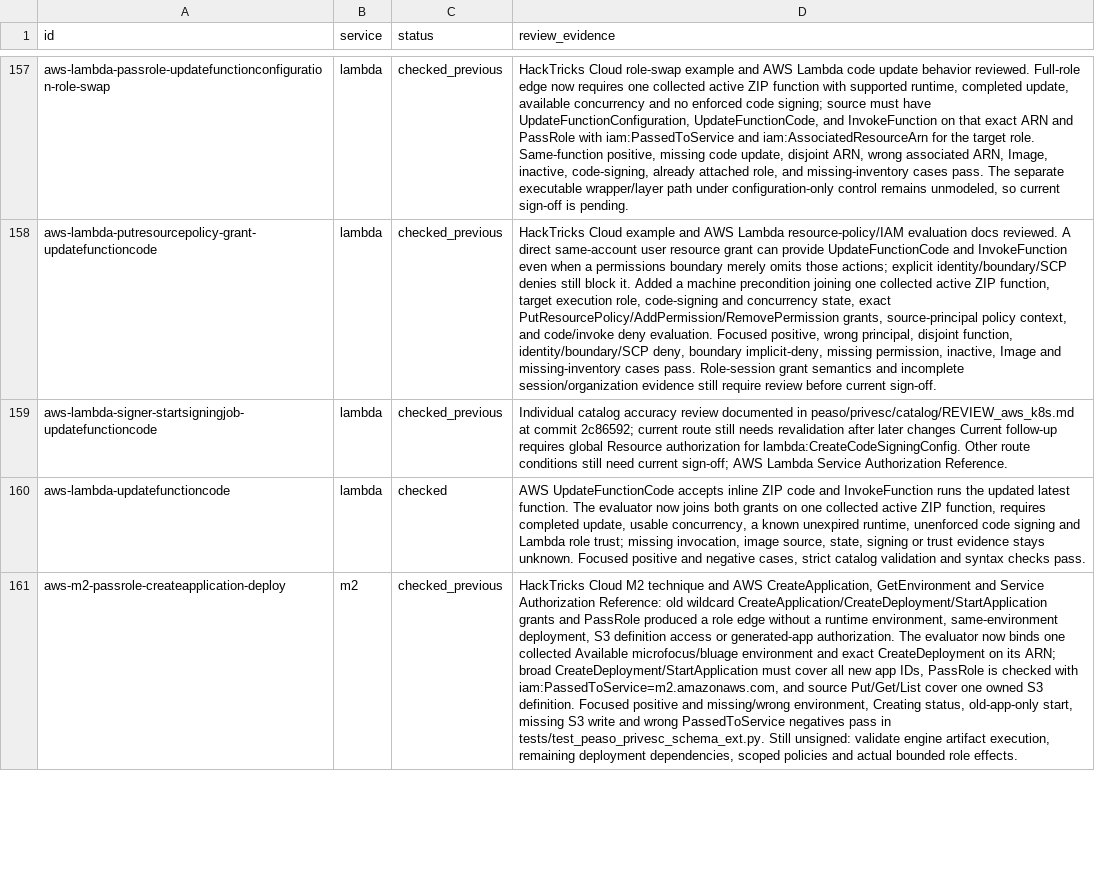
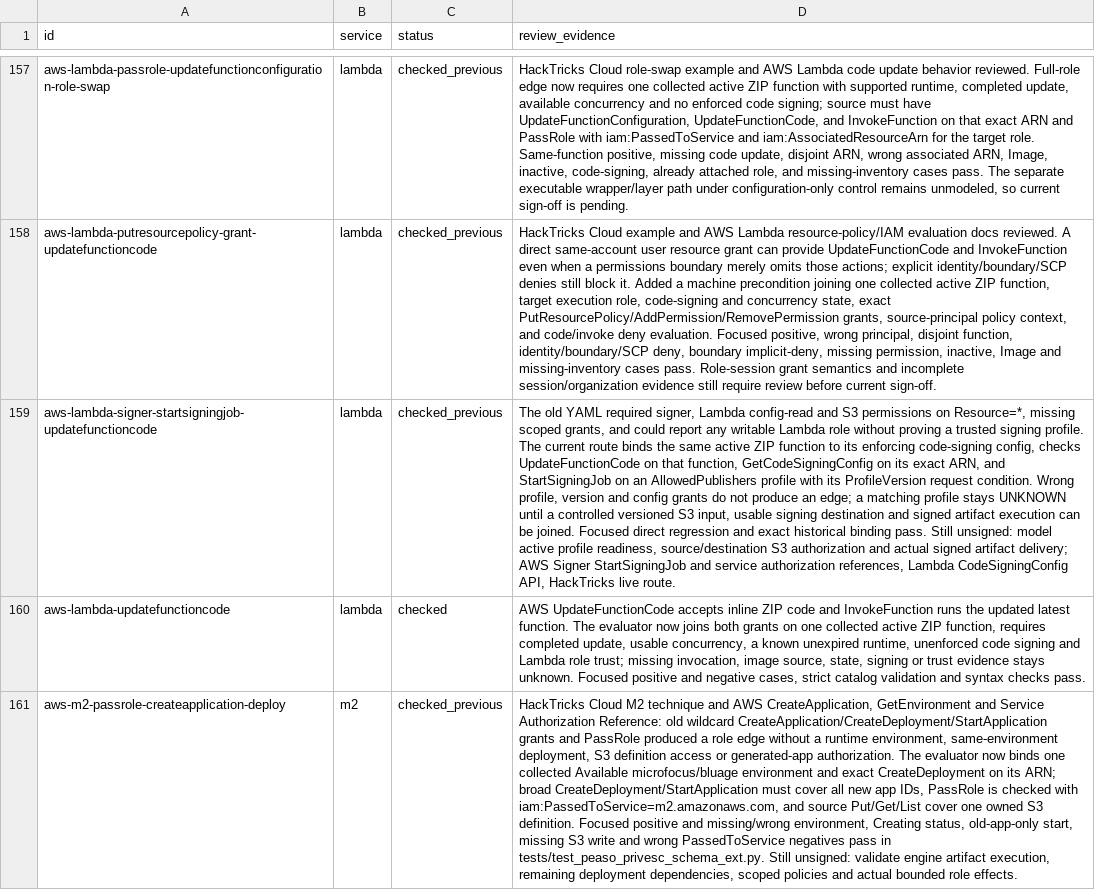
Before and after one commit to peass-ng/Blue-CloudPEASS, a TSV file: work_aws_privesc_review/technique-status.tsv, drawn as a sheet; only a part is shown, gaps mark what is left out; the diff names each change by its address in the sheet, - before the commit and + after, or states it on an @@ line.

Commit message:
Join Lambda signer profile and guard unverified artifacts

```diff
--- a/work_aws_privesc_review/technique-status.tsv
+++ b/work_aws_privesc_review/technique-status.tsv
-D159 (review_evidence): Individual catalog accuracy review documented in peaso/privesc/catalog/REVIEW_aws_k8s.md at commit 2c86592; current route still needs revalidation after later changes Current follow-up requires global Resource authorization for lambda:CreateCodeSigningConfig. Other route conditions still need current sign-off; AWS Lambda Service Authorization Reference.
+D159 (review_evidence): The old YAML required signer, Lambda config-read and S3 permissions on Resource=*, missing scoped grants, and could report any writable Lambda role without proving a trusted signing profile. The current route binds the same active ZIP function to its enforcing code-signing config, checks UpdateFunctionCode on that function, GetCodeSigningConfig on its exact ARN, and StartSigningJob on an AllowedPublishers profile with its ProfileVersion request condition. Wrong profile, version and config grants do not produce an edge; a matching profile stays UNKNOWN until a controlled versioned S3 input, usable signing destination and signed artifact execution can be joined. Focused direct regression and exact historical binding pass. Still unsigned: model active profile readiness, source/destination S3 authorization and actual signed artifact delivery; AWS Signer StartSigningJob and service authorization references, Lambda CodeSigningConfig API, HackTricks live route.
```
Also changed, not shown: 9 other files.
